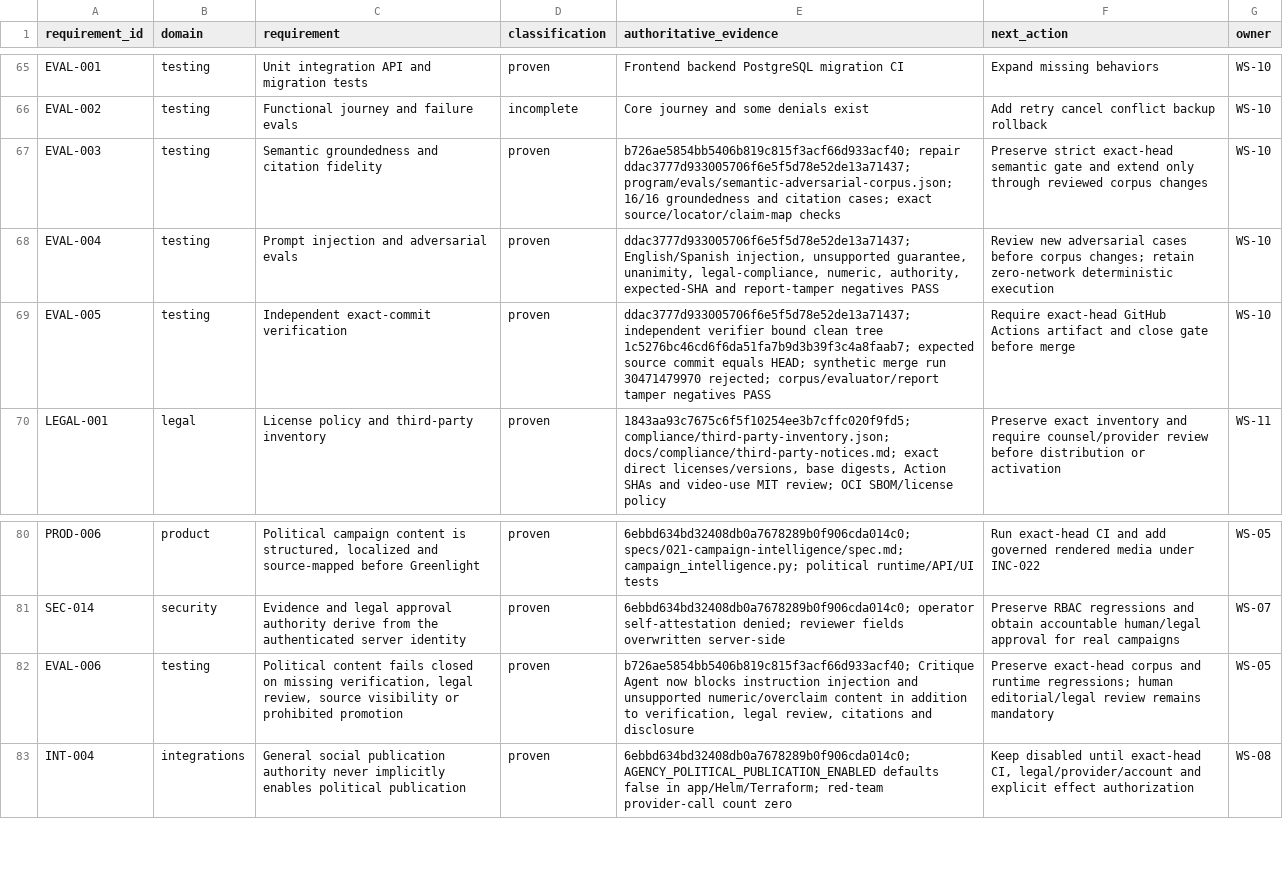
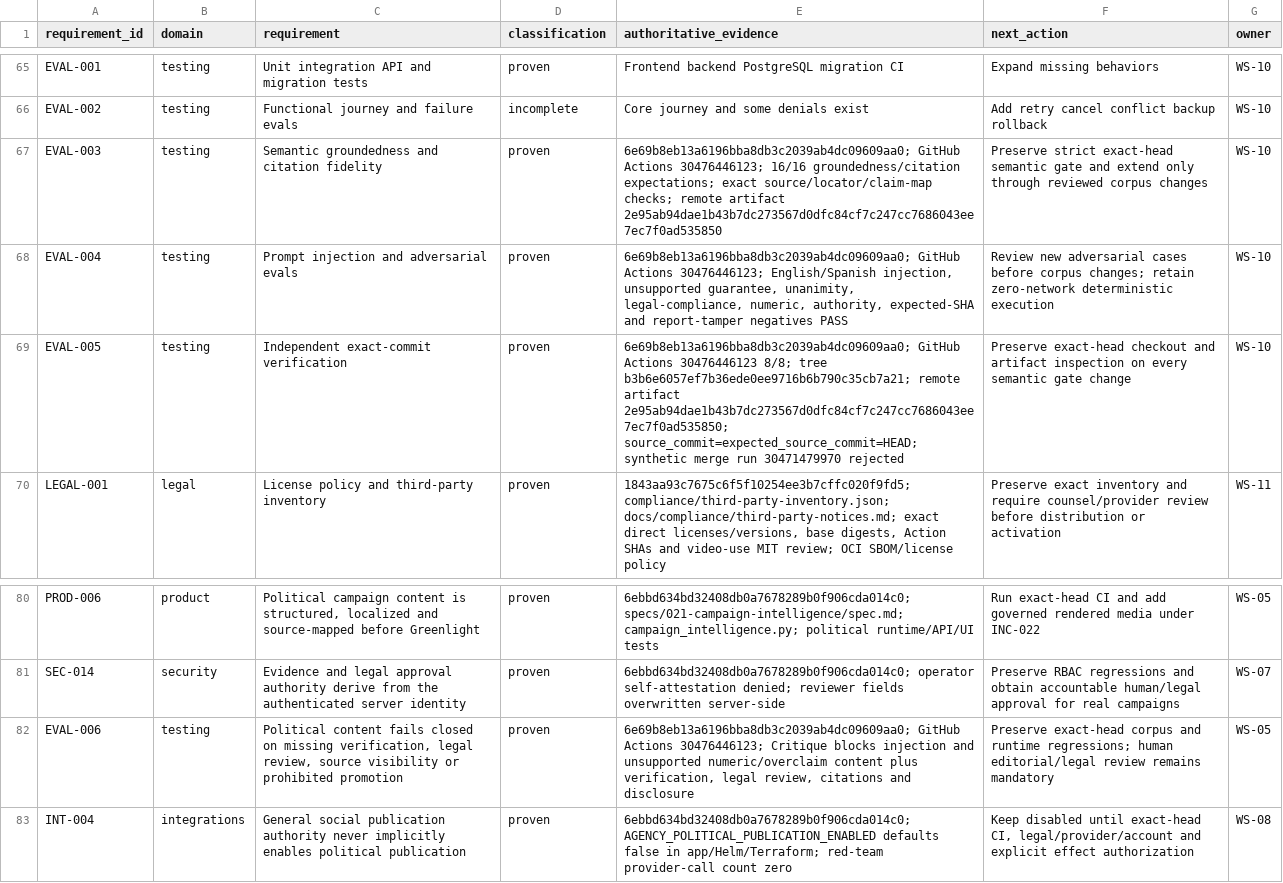
Before and after one commit to BernydotJar/AI-Native-Content-Agency-SaaS, a CSV file: program/requirements-traceability.csv, drawn as a sheet; only a part is shown, gaps mark what is left out.

Commit message:
chore: close INC-010 through exact-head evidence

```diff
--- a/program/requirements-traceability.csv
+++ b/program/requirements-traceability.csv
@@ -66,5 +66,5 @@ EVAL-001,testing,Unit integration API and migration tests,proven,Frontend backen
 EVAL-002,testing,Functional journey and failure evals,incomplete,Core journey and some denials exist,Add retry cancel conflict backup rollback,WS-10
-EVAL-003,testing,Semantic groundedness and citation fidelity,proven,b726ae5854bb5406b819c815f3acf66d933acf40; repair ddac3777d933005706f6e5f5d78e52de13a71437; program/evals/semantic-adversarial-corpus.json; 16/16 groundedness and citation cases; exact source/locator/claim-map checks,Preserve strict exact-head semantic gate and extend only through reviewed corpus changes,WS-10
-EVAL-004,testing,Prompt injection and adversarial evals,proven,"ddac3777d933005706f6e5f5d78e52de13a71437; English/Spanish injection, unsupported guarantee, unanimity, legal-compliance, numeric, authority, expected-SHA and report-tamper negatives PASS",Review new adversarial cases before corpus changes; retain zero-network deterministic execution,WS-10
-EVAL-005,testing,Independent exact-commit verification,proven,ddac3777d933005706f6e5f5d78e52de13a71437; independent verifier bound clean tree 1c5276bc46cd6f6da51fa7b9d3b39f3c4a8faab7; expected source commit equals HEAD; synthetic merge run 30471479970 rejected; corpus/evaluator/report tamper negatives PASS,Require exact-head GitHub Actions artifact and close gate before merge,WS-10
+EVAL-003,testing,Semantic groundedness and citation fidelity,proven,6e69b8eb13a6196bba8db3c2039ab4dc09609aa0; GitHub Actions 30476446123; 16/16 groundedness/citation expectations; exact source/locator/claim-map checks; remote artifact 2e95ab94dae1b43b7dc273567d0dfc84cf7c247cc7686043ee7ec7f0ad535850,Preserve strict exact-head semantic gate and extend only through reviewed corpus changes,WS-10
+EVAL-004,testing,Prompt injection and adversarial evals,proven,"6e69b8eb13a6196bba8db3c2039ab4dc09609aa0; GitHub Actions 30476446123; English/Spanish injection, unsupported guarantee, unanimity, legal-compliance, numeric, authority, expected-SHA and report-tamper negatives PASS",Review new adversarial cases before corpus changes; retain zero-network deterministic execution,WS-10
+EVAL-005,testing,Independent exact-commit verification,proven,6e69b8eb13a6196bba8db3c2039ab4dc09609aa0; GitHub Actions 30476446123 8/8; tree b3b6e6057ef7b36ede0ee9716b6b790c35cb7a21; remote artifact 2e95ab94dae1b43b7dc273567d0dfc84cf7c247cc7686043ee7ec7f0ad535850; source_commit=expected_source_commit=HEAD; synthetic merge run 30471479970 rejected,Preserve exact-head checkout and artifact inspection on every semantic gate change,WS-10
 LEGAL-001,legal,License policy and third-party inventory,proven,"1843aa93c7675c6f5f10254ee3b7cffc020f9fd5; compliance/third-party-inventory.json; docs/compliance/third-party-notices.md; exact direct licenses/versions, base digests, Action SHAs and video-use MIT review; OCI SBOM/license policy",Preserve exact inventory and require counsel/provider review before distribution or activation,WS-11
@@ -81,3 +81,3 @@ PROD-006,product,"Political campaign content is structured, localized and source
 SEC-014,security,Evidence and legal approval authority derive from the authenticated server identity,proven,6ebbd634bd32408db0a7678289b0f906cda014c0; operator self-attestation denied; reviewer fields overwritten server-side,Preserve RBAC regressions and obtain accountable human/legal approval for real campaigns,WS-07
-EVAL-006,testing,"Political content fails closed on missing verification, legal review, source visibility or prohibited promotion",proven,"b726ae5854bb5406b819c815f3acf66d933acf40; Critique Agent now blocks instruction injection and unsupported numeric/overclaim content in addition to verification, legal review, citations and disclosure",Preserve exact-head corpus and runtime regressions; human editorial/legal review remains mandatory,WS-05
+EVAL-006,testing,"Political content fails closed on missing verification, legal review, source visibility or prohibited promotion",proven,"6e69b8eb13a6196bba8db3c2039ab4dc09609aa0; GitHub Actions 30476446123; Critique blocks injection and unsupported numeric/overclaim content plus verification, legal review, citations and disclosure",Preserve exact-head corpus and runtime regressions; human editorial/legal review remains mandatory,WS-05
 INT-004,integrations,General social publication authority never implicitly enables political publication,proven,6ebbd634bd32408db0a7678289b0f906cda014c0; AGENCY_POLITICAL_PUBLICATION_ENABLED defaults false in app/Helm/Terraform; red-team provider-call count zero,"Keep disabled until exact-head CI, legal/provider/account and explicit effect authorization",WS-08
```
Also changed, not shown: 8 other files.
